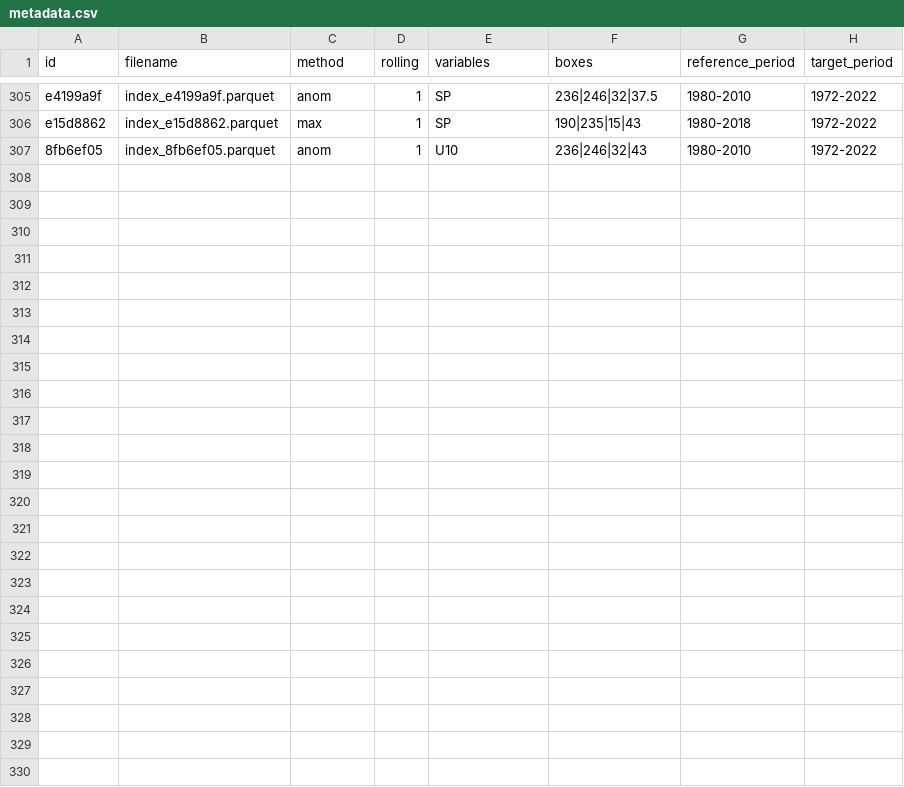
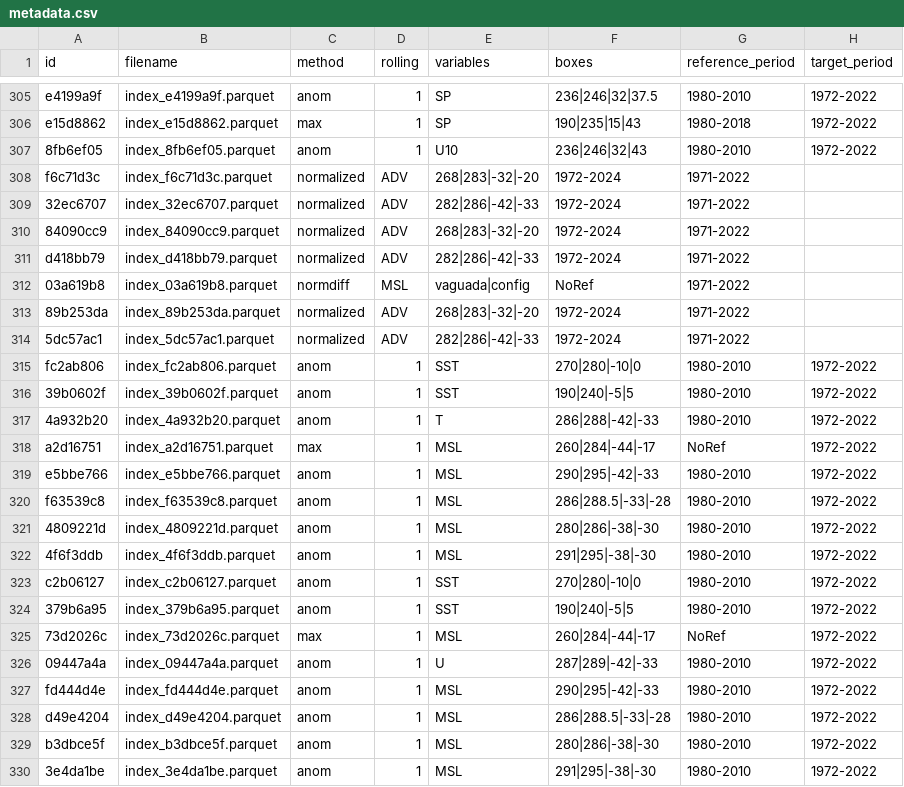
Before and after one commit to martinpavez/data, a CSV file: hw_extra/data/my_indices/metadata.csv, drawn as a sheet; only a part is shown, gaps mark what is left out.

```diff
--- a/hw_extra/data/my_indices/metadata.csv
+++ b/hw_extra/data/my_indices/metadata.csv
@@ -307 +307,24 @@ e15d8862,index_e15d8862.parquet,max,1,SP,190|235|15|43,1980-2018,1972-2022
 8fb6ef05,index_8fb6ef05.parquet,anom,1,U10,236|246|32|43,1980-2010,1972-2022
+f6c71d3c,index_f6c71d3c.parquet,normalized,ADV,268|283|-32|-20,1972-2024,1971-2022
+32ec6707,index_32ec6707.parquet,normalized,ADV,282|286|-42|-33,1972-2024,1971-2022
+84090cc9,index_84090cc9.parquet,normalized,ADV,268|283|-32|-20,1972-2024,1971-2022
+d418bb79,index_d418bb79.parquet,normalized,ADV,282|286|-42|-33,1972-2024,1971-2022
+03a619b8,index_03a619b8.parquet,normdiff,MSL,vaguada|config,NoRef,1971-2022
+89b253da,index_89b253da.parquet,normalized,ADV,268|283|-32|-20,1972-2024,1971-2022
+5dc57ac1,index_5dc57ac1.parquet,normalized,ADV,282|286|-42|-33,1972-2024,1971-2022
+fc2ab806,index_fc2ab806.parquet,anom,1,SST,270|280|-10|0,1980-2010,1972-2022
+39b0602f,index_39b0602f.parquet,anom,1,SST,190|240|-5|5,1980-2010,1972-2022
+4a932b20,index_4a932b20.parquet,anom,1,T,286|288|-42|-33,1980-2010,1972-2022
+a2d16751,index_a2d16751.parquet,max,1,MSL,260|284|-44|-17,NoRef,1972-2022
+e5bbe766,index_e5bbe766.parquet,anom,1,MSL,290|295|-42|-33,1980-2010,1972-2022
+f63539c8,index_f63539c8.parquet,anom,1,MSL,286|288.5|-33|-28,1980-2010,1972-2022
+4809221d,index_4809221d.parquet,anom,1,MSL,280|286|-38|-30,1980-2010,1972-2022
+4f6f3ddb,index_4f6f3ddb.parquet,anom,1,MSL,291|295|-38|-30,1980-2010,1972-2022
+c2b06127,index_c2b06127.parquet,anom,1,SST,270|280|-10|0,1980-2010,1972-2022
+379b6a95,index_379b6a95.parquet,anom,1,SST,190|240|-5|5,1980-2010,1972-2022
+73d2026c,index_73d2026c.parquet,max,1,MSL,260|284|-44|-17,NoRef,1972-2022
+09447a4a,index_09447a4a.parquet,anom,1,U,287|289|-42|-33,1980-2010,1972-2022
+fd444d4e,index_fd444d4e.parquet,anom,1,MSL,290|295|-42|-33,1980-2010,1972-2022
+d49e4204,index_d49e4204.parquet,anom,1,MSL,286|288.5|-33|-28,1980-2010,1972-2022
+b3dbce5f,index_b3dbce5f.parquet,anom,1,MSL,280|286|-38|-30,1980-2010,1972-2022
+3e4da1be,index_3e4da1be.parquet,anom,1,MSL,291|295|-38|-30,1980-2010,1972-2022
```
Also changed, not shown: hw_extra/data/climate_features/chile/metadata.csv, 17 other files.
